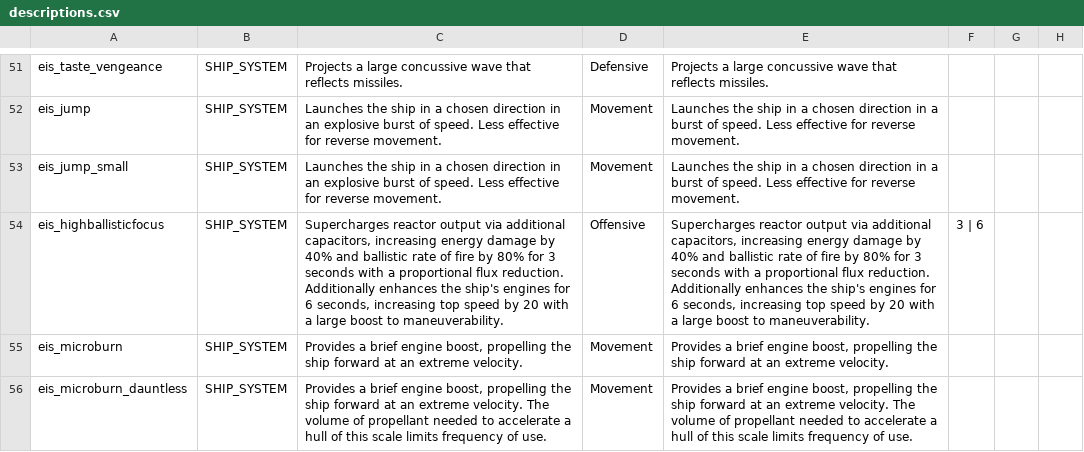
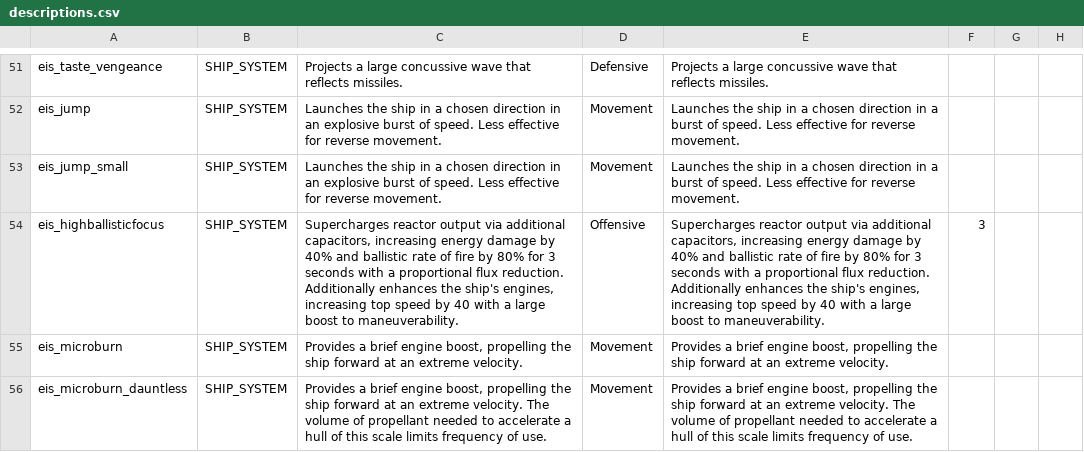
Before and after one commit to Selkieeee/Eternal-Iron-Shell, a CSV file: data/strings/descriptions.csv, drawn as a sheet; only a part is shown, gaps mark what is left out; the diff names each change by its address in the sheet, - before the commit and + after, or states it on an @@ line.

```diff
--- a/data/strings/descriptions.csv
+++ b/data/strings/descriptions.csv
-C54: …the ship's engines for 6 seconds, increasing top speed by 20 with a…
+C54: …the ship's engines, increasing top speed by 40 with a…
-E54: …the ship's engines for 6 seconds, increasing top speed by 20 with a…
+E54: …the ship's engines, increasing top speed by 40 with a…
-F54: 3 | 6
+F54: 3
```
Also changed, not shown: data/campaign/rules.csv, data/shipsystems/ship_systems.csv, 13 other files.
